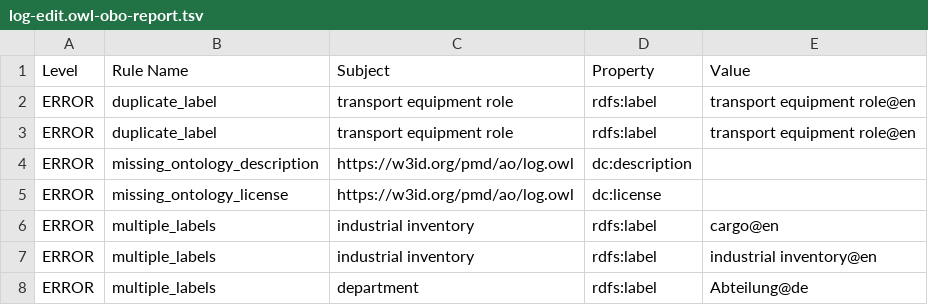
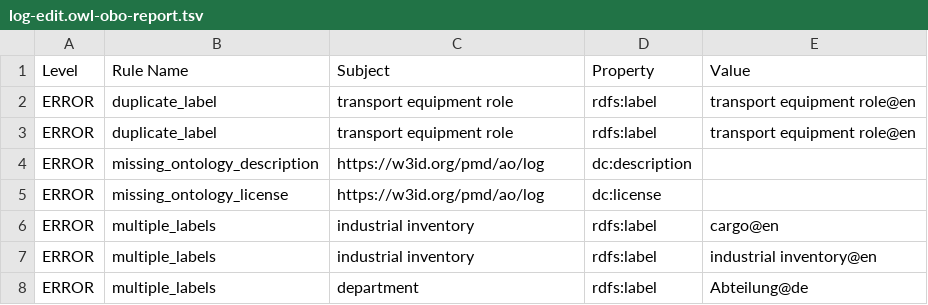
Before and after one commit to materialdigital/logistics-application-ontology, a TSV file: src/ontology/reports/log-edit.owl-obo-report.tsv, drawn as a sheet; only a part is shown.

```diff
--- a/src/ontology/reports/log-edit.owl-obo-report.tsv
+++ b/src/ontology/reports/log-edit.owl-obo-report.tsv
@@ -3,4 +3,4 @@ ERROR	duplicate_label	transport equipment role	rdfs:label	transport equipment ro
 ERROR	duplicate_label	transport equipment role	rdfs:label	transport equipment role@en
-ERROR	missing_ontology_description	https://w3id.org/pmd/ao/log.owl	dc:description	
-ERROR	missing_ontology_license	https://w3id.org/pmd/ao/log.owl	dc:license	
+ERROR	missing_ontology_description	https://w3id.org/pmd/ao/log	dc:description	
+ERROR	missing_ontology_license	https://w3id.org/pmd/ao/log	dc:license	
 ERROR	multiple_labels	industrial inventory	rdfs:label	cargo@en
```
Also changed, not shown: 3 other files.
